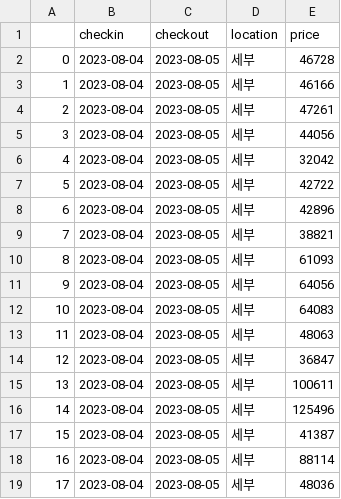
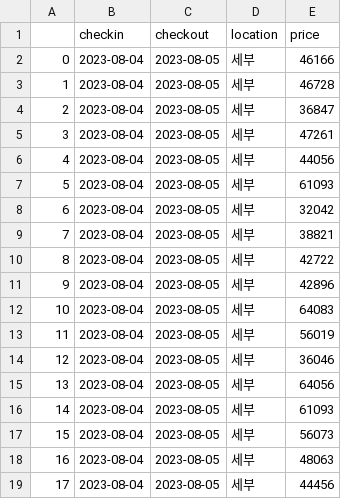
Before and after one commit to WHRWG/WHRWG, a CSV file: data/airbnb2023-08-04세부price.csv, drawn as a sheet.

Commit message:
🗃️ Auto - Update data with Scraping

```diff
--- a/data/airbnb2023-08-04세부price.csv
+++ b/data/airbnb2023-08-04세부price.csv
@@ -1,19 +1,19 @@
 ,checkin,checkout,location,price
-0,2023-08-04,2023-08-05,세부,46728
-1,2023-08-04,2023-08-05,세부,46166
-2,2023-08-04,2023-08-05,세부,47261
-3,2023-08-04,2023-08-05,세부,44056
-4,2023-08-04,2023-08-05,세부,32042
-5,2023-08-04,2023-08-05,세부,42722
-6,2023-08-04,2023-08-05,세부,42896
+0,2023-08-04,2023-08-05,세부,46166
+1,2023-08-04,2023-08-05,세부,46728
+2,2023-08-04,2023-08-05,세부,36847
+3,2023-08-04,2023-08-05,세부,47261
+4,2023-08-04,2023-08-05,세부,44056
+5,2023-08-04,2023-08-05,세부,61093
+6,2023-08-04,2023-08-05,세부,32042
 7,2023-08-04,2023-08-05,세부,38821
-8,2023-08-04,2023-08-05,세부,61093
-9,2023-08-04,2023-08-05,세부,64056
+8,2023-08-04,2023-08-05,세부,42722
+9,2023-08-04,2023-08-05,세부,42896
 10,2023-08-04,2023-08-05,세부,64083
-11,2023-08-04,2023-08-05,세부,48063
-12,2023-08-04,2023-08-05,세부,36847
-13,2023-08-04,2023-08-05,세부,100611
-14,2023-08-04,2023-08-05,세부,125496
-15,2023-08-04,2023-08-05,세부,41387
-16,2023-08-04,2023-08-05,세부,88114
-17,2023-08-04,2023-08-05,세부,48036
+11,2023-08-04,2023-08-05,세부,56019
+12,2023-08-04,2023-08-05,세부,36046
+13,2023-08-04,2023-08-05,세부,64056
+14,2023-08-04,2023-08-05,세부,61093
+15,2023-08-04,2023-08-05,세부,56073
+16,2023-08-04,2023-08-05,세부,48063
+17,2023-08-04,2023-08-05,세부,44456
```
Also changed, not shown: data/airbnb2023-08-04다낭price.csv, data/airbnb2023-08-04오사카price.csv, 13 other files.
